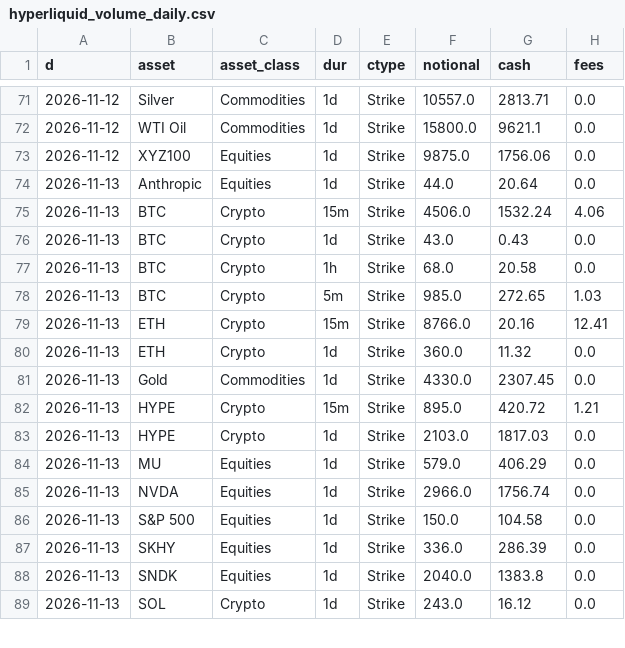
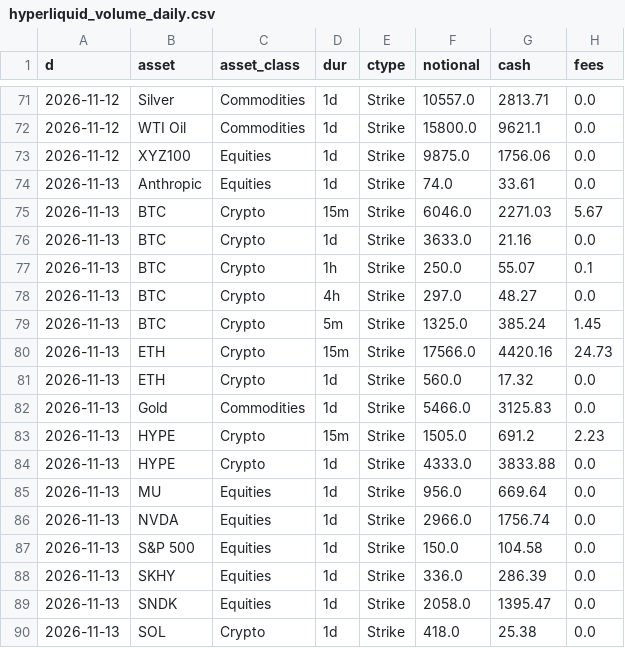
Before and after one commit to coreyjoshuamiller/prediction-market-public-metrics, a CSV file: data/hyperliquid_volume_daily.csv, drawn as a sheet; only a part is shown, gaps mark what is left out; the diff covers the shown part only.

```diff
--- a/data/hyperliquid_volume_daily.csv
+++ b/data/hyperliquid_volume_daily.csv
@@ -73,13 +73,14 @@ d,asset,asset_class,dur,ctype,notional,cash,fees
 2026-11-12,XYZ100,Equities,1d,Strike,9875.0,1756.06,0.0
-2026-11-13,Anthropic,Equities,1d,Strike,44.0,20.64,0.0
-2026-11-13,BTC,Crypto,15m,Strike,4506.0,1532.24,4.06
-2026-11-13,BTC,Crypto,1d,Strike,43.0,0.43,0.0
-2026-11-13,BTC,Crypto,1h,Strike,68.0,20.58,0.0
-2026-11-13,BTC,Crypto,5m,Strike,985.0,272.65,1.03
-2026-11-13,ETH,Crypto,15m,Strike,8766.0,20.16,12.41
-2026-11-13,ETH,Crypto,1d,Strike,360.0,11.32,0.0
-2026-11-13,Gold,Commodities,1d,Strike,4330.0,2307.45,0.0
-2026-11-13,HYPE,Crypto,15m,Strike,895.0,420.72,1.21
-2026-11-13,HYPE,Crypto,1d,Strike,2103.0,1817.03,0.0
-2026-11-13,MU,Equities,1d,Strike,579.0,406.29,0.0
+2026-11-13,Anthropic,Equities,1d,Strike,74.0,33.61,0.0
+2026-11-13,BTC,Crypto,15m,Strike,6046.0,2271.03,5.67
+2026-11-13,BTC,Crypto,1d,Strike,3633.0,21.16,0.0
+2026-11-13,BTC,Crypto,1h,Strike,250.0,55.07,0.1
+2026-11-13,BTC,Crypto,4h,Strike,297.0,48.27,0.0
+2026-11-13,BTC,Crypto,5m,Strike,1325.0,385.24,1.45
+2026-11-13,ETH,Crypto,15m,Strike,17566.0,4420.16,24.73
+2026-11-13,ETH,Crypto,1d,Strike,560.0,17.32,0.0
+2026-11-13,Gold,Commodities,1d,Strike,5466.0,3125.83,0.0
+2026-11-13,HYPE,Crypto,15m,Strike,1505.0,691.2,2.23
+2026-11-13,HYPE,Crypto,1d,Strike,4333.0,3833.88,0.0
+2026-11-13,MU,Equities,1d,Strike,956.0,669.64,0.0
 2026-11-13,NVDA,Equities,1d,Strike,2966.0,1756.74,0.0
@@ -87,3 +88,3 @@ d,asset,asset_class,dur,ctype,notional,cash,fees
 2026-11-13,SKHY,Equities,1d,Strike,336.0,286.39,0.0
-2026-11-13,SNDK,Equities,1d,Strike,2040.0,1383.8,0.0
-2026-11-13,SOL,Crypto,1d,Strike,243.0,16.12,0.0
+2026-11-13,SNDK,Equities,1d,Strike,2058.0,1395.47,0.0
+2026-11-13,SOL,Crypto,1d,Strike,418.0,25.38,0.0
```
Also changed, not shown: 6 edited cells elsewhere in this file, 4 other files.
